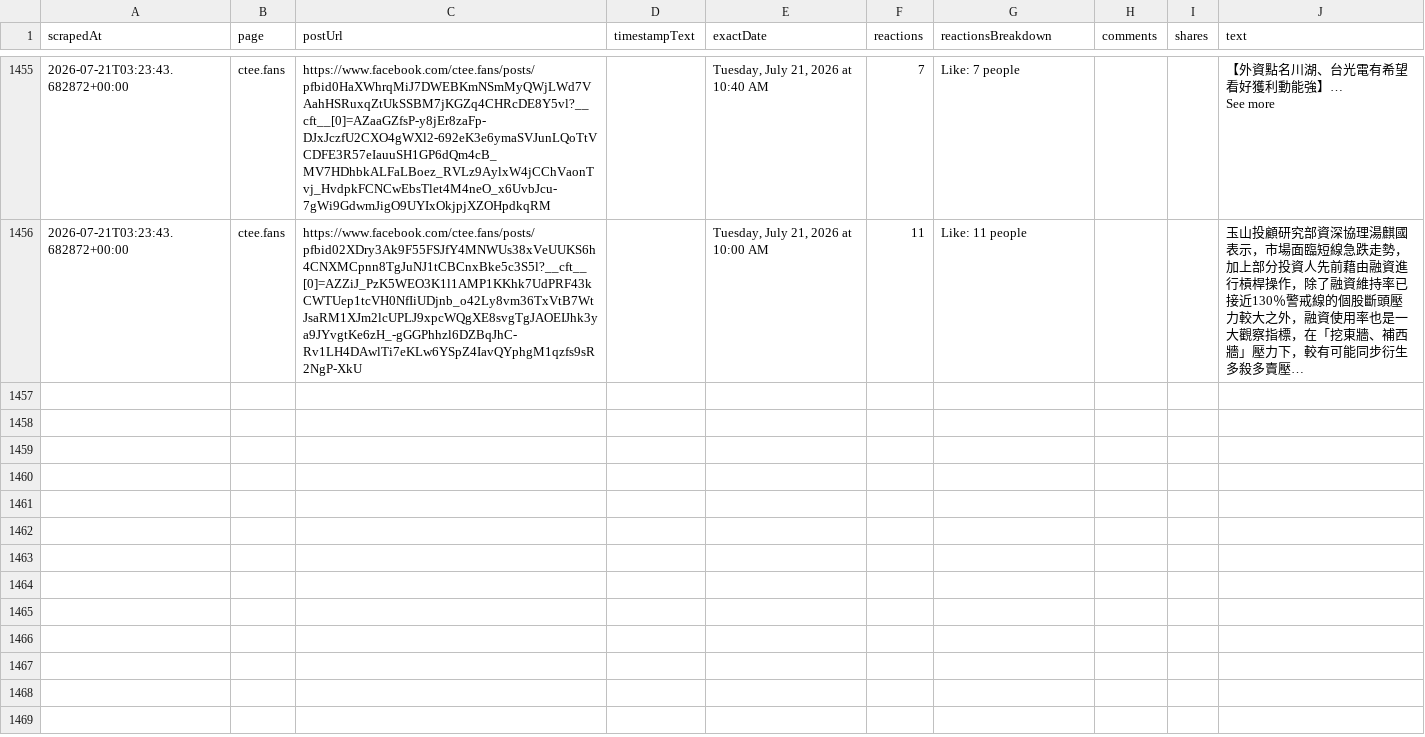
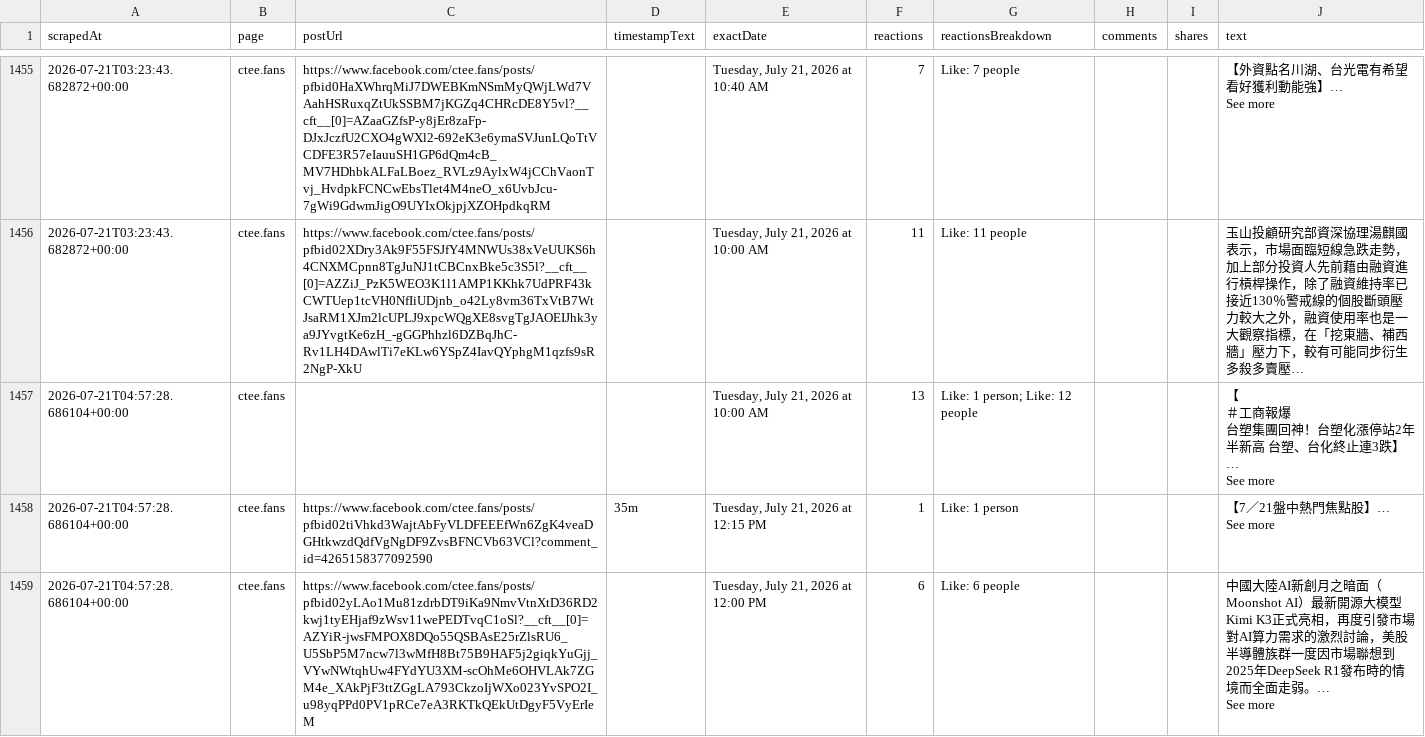
Before and after one commit to elainekaotf/TrendForceDashboard, a CSV file: csv/facebook/ctee.fans.csv, drawn as a sheet; only a part is shown, gaps mark what is left out; long unchanged cells end in …; ↵ is a line break in a cell; the diff covers the shown part only; the diff names each change by its address in the sheet, - before the commit and + after, or states it on an @@ line.

```diff
--- a/csv/facebook/ctee.fans.csv
+++ b/csv/facebook/ctee.fans.csv
+row 1457: 2026-07-21T04:57:28.686104+00:00 | ctee.fans |  |  | Tuesday, July 21, 2026 at 10:00 AM | 13 | Like: 1 person; Like: 12 people |  |  | 【 ↵ ＃工商報爆 ↵ 台塑集團回神！台塑化漲停站2年半新高 台塑、台化終止連3跌】… ↵ See more
+row 1458: 2026-07-21T04:57:28.686104+00:00 | ctee.fans | https://www.facebook.com/ctee.fans/posts/pfbid02tiVhkd3WajtAbFyVLDFEEEfWn6ZgK4veaDGHtkwzdQdfVgNgDF9ZvsBFNCVb63VCl?comment_id=4265158377092590 | 35m | Tuesday, July 21, 2026 at 12:15 PM | 1 | Like: 1 person |  |  | 【7／21盤中熱門焦點股】… ↵ See more
+row 1459: 2026-07-21T04:57:28.686104+00:00 | ctee.fans | https://www.facebook.com/ctee.fans/posts/pfbid02yLAo1Mu81zdrbDT9iKa9NmvVtnXtD36RD2kwj1tyEHjaf9zWsv11wePEDTvqC1oSl?__cft__[0]=AZYiR-jwsFMPOX8DQo55QSBAsE25rZlsRU6_U5SbP5M7ncw7l3wMfH8Bt75B9HAF5j2giqkYuGjj_VYwNWtqhUw4FYdYU3XM-scOhMe6OHVLAk7ZGM4e_XAkPjF3ttZGgLA793CkzoIjWXo023YvSPO2I_u98yqPPd0PV1pRCe7eA3RKTkQEkUtDgyF5VyErIeM |  | Tuesday, July 21, 2026 at 12:00 PM | 6 | Like: 6 people |  |  | 中國大陸AI新創月之暗面（Moonshot AI）最新開源大模型Kimi K3正式亮相，再度引發市場對AI算力需求的激烈討論，美股半導體族群一度因市場聯想到2025年DeepSeek R1發布時的情境而全面走弱。… ↵ See more
```
Also changed, not shown: 2 added rows elsewhere in this file, csv/QQ_Timmy.csv, csv/SemiAnalysis_.csv, 35 other files.
